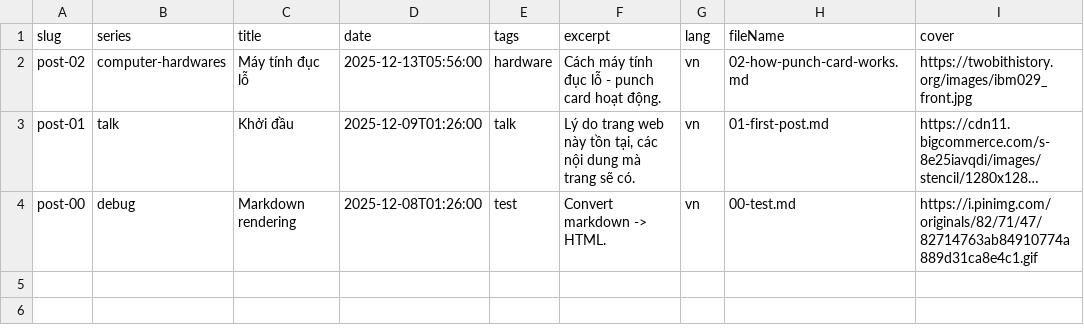
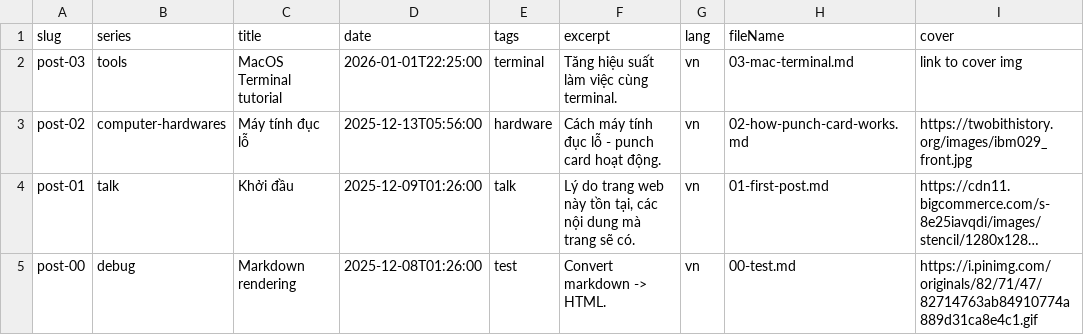
Before and after one commit to hoangcuongzk1/hoangcuongzk1.github.io, a CSV file: csv/lang/posts_vn.csv, drawn as a sheet; long unchanged cells end in ….

Commit message:
build date 2026-01-01 22:32:10

```diff
--- a/csv/lang/posts_vn.csv
+++ b/csv/lang/posts_vn.csv
@@ -1,2 +1,3 @@
 slug,series,title,date,tags,excerpt,lang,fileName,cover
+post-03,tools,MacOS Terminal tutorial,2026-01-01T22:25:00,terminal,Tăng hiệu suất làm việc cùng terminal.,vn,03-mac-terminal.md,link to cover img
 post-02,computer-hardwares,Máy tính đục lỗ,2025-12-13T05:56:00,hardware,Cách máy tính đục lỗ - punch card hoạt động.,vn,02-how-punch-card-works.md,https://twobithistory.org/images/ibm029_front.jpg
```
Also changed, not shown: 3 other files.
